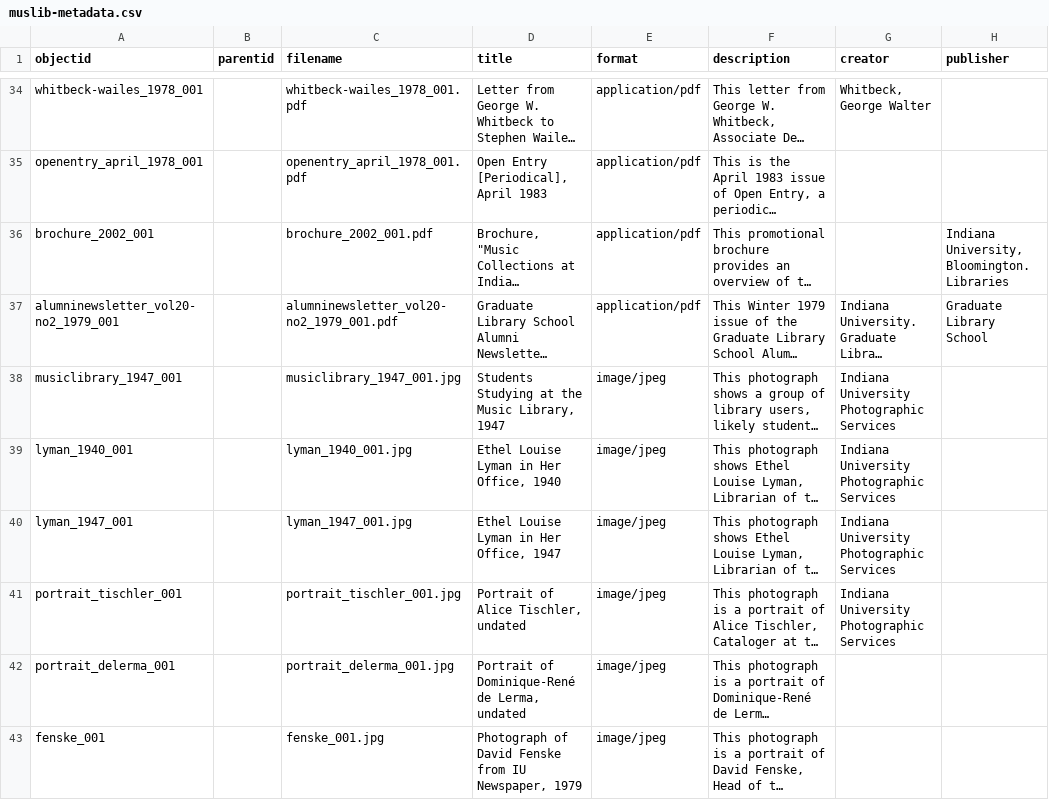
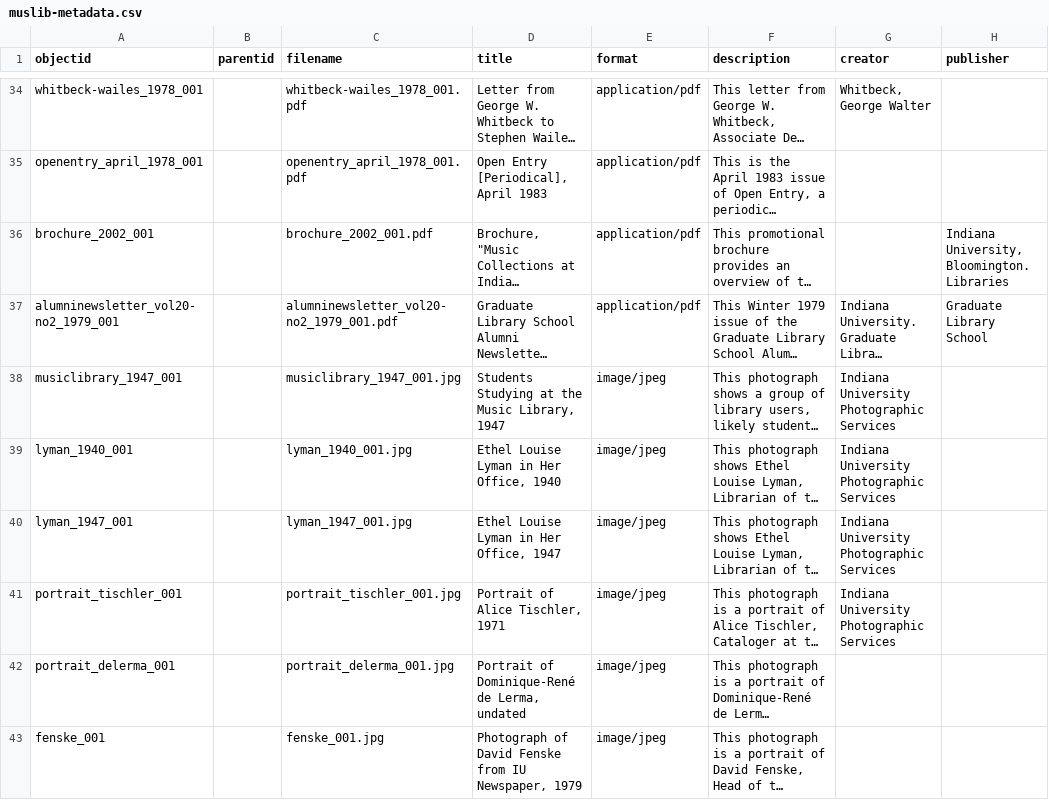
Before and after one commit to SuperTonic2/muslib, a CSV file: _data/muslib-metadata.csv, drawn as a sheet; only a part is shown, gaps mark what is left out; long unchanged cells end in …; the diff names each change by its address in the sheet, - before the commit and + after, or states it on an @@ line.

Commit message:
Update muslib-metadata.csv

```diff
--- a/_data/muslib-metadata.csv
+++ b/_data/muslib-metadata.csv
-D41 (title): Portrait of Alice Tischler, undated
+D41 (title): Portrait of Alice Tischler, 1971
```
